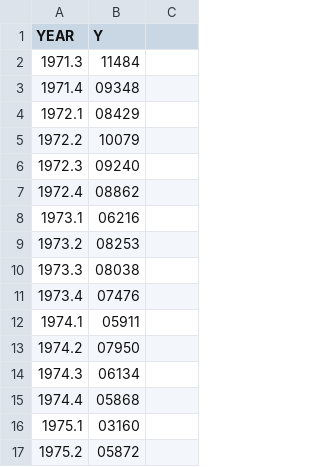
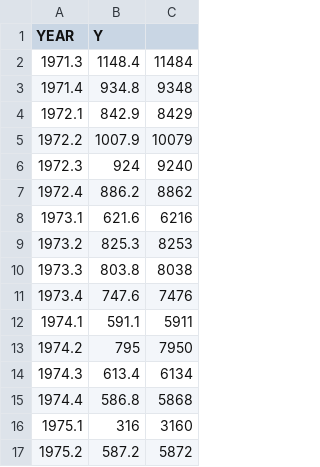
Before and after one commit to whirllllll/D3, a CSV file: flower.csv, drawn as a sheet; the diff names each change by its address in the sheet, - before the commit and + after, or states it on an @@ line.

```diff
--- a/flower.csv
+++ b/flower.csv
-B2 (Y): 11484
+B2 (Y): 1148.4
-C2: (empty)
+C2: 11484
-B3 (Y): 09348
+B3 (Y): 934.8
-C3: (empty)
+C3: 9348
-B4 (Y): 08429
+B4 (Y): 842.9
-C4: (empty)
+C4: 8429
-B5 (Y): 10079
+B5 (Y): 1007.9
-C5: (empty)
+C5: 10079
-B6 (Y): 09240
+B6 (Y): 924
-C6: (empty)
+C6: 9240
-B7 (Y): 08862
+B7 (Y): 886.2
-C7: (empty)
+C7: 8862
-B8 (Y): 06216
+B8 (Y): 621.6
-C8: (empty)
+C8: 6216
-B9 (Y): 08253
+B9 (Y): 825.3
-C9: (empty)
+C9: 8253
-B10 (Y): 08038
+B10 (Y): 803.8
-C10: (empty)
+C10: 8038
-B11 (Y): 07476
+B11 (Y): 747.6
-C11: (empty)
+C11: 7476
-B12 (Y): 05911
+B12 (Y): 591.1
-C12: (empty)
+C12: 5911
-B13 (Y): 07950
+B13 (Y): 795
-C13: (empty)
+C13: 7950
-B14 (Y): 06134
+B14 (Y): 613.4
-C14: (empty)
+C14: 6134
-B15 (Y): 05868
+B15 (Y): 586.8
-C15: (empty)
+C15: 5868
-B16 (Y): 03160
+B16 (Y): 316
-C16: (empty)
+C16: 3160
-B17 (Y): 05872
+B17 (Y): 587.2
-C17: (empty)
+C17: 5872
```
Also changed, not shown: 1 other file.
